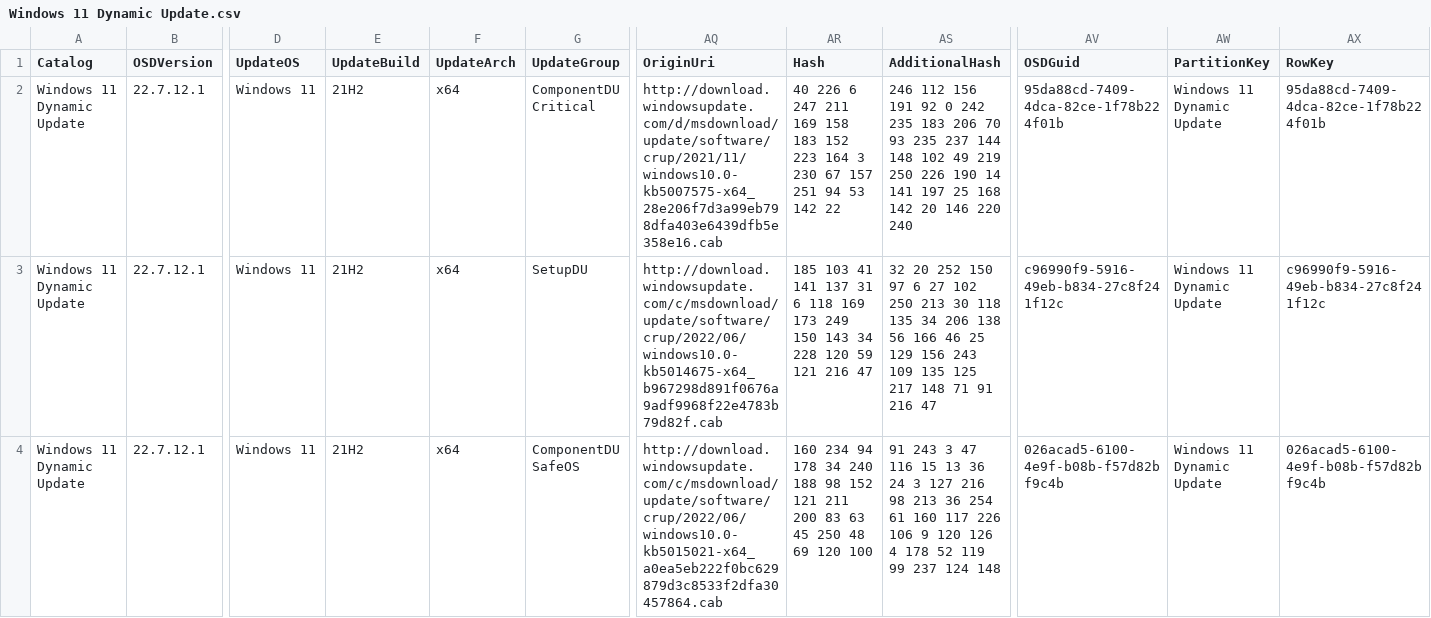
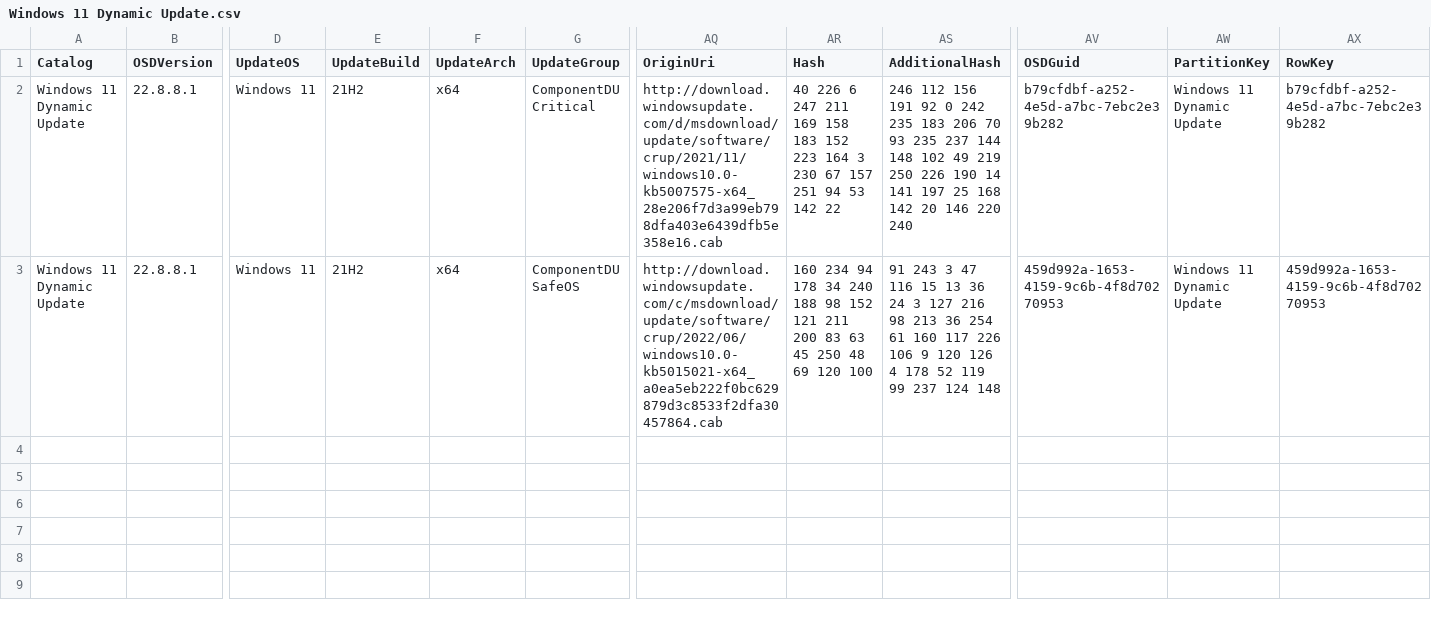
Before and after one commit to OSDeploy/OSDSUS, a CSV file: Catalogs/Windows/Windows 11 Dynamic Update.csv, drawn as a sheet; only a part is shown, gaps mark what is left out; removed rows and columns are numbered as before the commit, all else as after; rows hold the shown columns only; the diff names each change by its address in the sheet, - before the commit and + after, or states it on an @@ line.

```diff
--- a/Catalogs/Windows/Windows 11 Dynamic Update.csv
+++ b/Catalogs/Windows/Windows 11 Dynamic Update.csv
-B2 (OSDVersion): 22.7.12.1
+B2 (OSDVersion): 22.8.8.1
-AV2 (OSDGuid): 95da88cd-7409-4dca-82ce-1f78b224f01b
+AV2 (OSDGuid): b79cfdbf-a252-4e5d-a7bc-7ebc2e39b282
-AX2 (RowKey): 95da88cd-7409-4dca-82ce-1f78b224f01b
+AX2 (RowKey): b79cfdbf-a252-4e5d-a7bc-7ebc2e39b282
-row 3: Windows 11 Dynamic Update | 22.7.12.1 | Windows 11 | 21H2 | x64 | SetupDU | http://download.windowsupdate.com/c/msdownload/update/software/crup/2022/06/windows10.0-kb5014675-x64_b967298d891f0676a9adf9968f22e4783b79d82f.cab | 185 103 41 141 137 31 6 118 169 173 249 150 143 34 228 120 59 121 216 47 | 32 20 252 150 97 6 27 102 250 213 30 118 135 34 206 138 56 166 46 25 129 156 243 109 135 125 217 148 71 91 216 47 | c96990f9-5916-49eb-b834-27c8f241f12c | Windows 11 Dynamic Update | c96990f9-5916-49eb-b834-27c8f241f12c
-B3 (OSDVersion): 22.7.12.1
+B3 (OSDVersion): 22.8.8.1
-AV3 (OSDGuid): 026acad5-6100-4e9f-b08b-f57d82bf9c4b
+AV3 (OSDGuid): 459d992a-1653-4159-9c6b-4f8d70270953
-AX3 (RowKey): 026acad5-6100-4e9f-b08b-f57d82bf9c4b
+AX3 (RowKey): 459d992a-1653-4159-9c6b-4f8d70270953
```
Also changed, not shown: Catalogs/Windows/Windows 10 Dynamic Update.csv, 4 other files.
